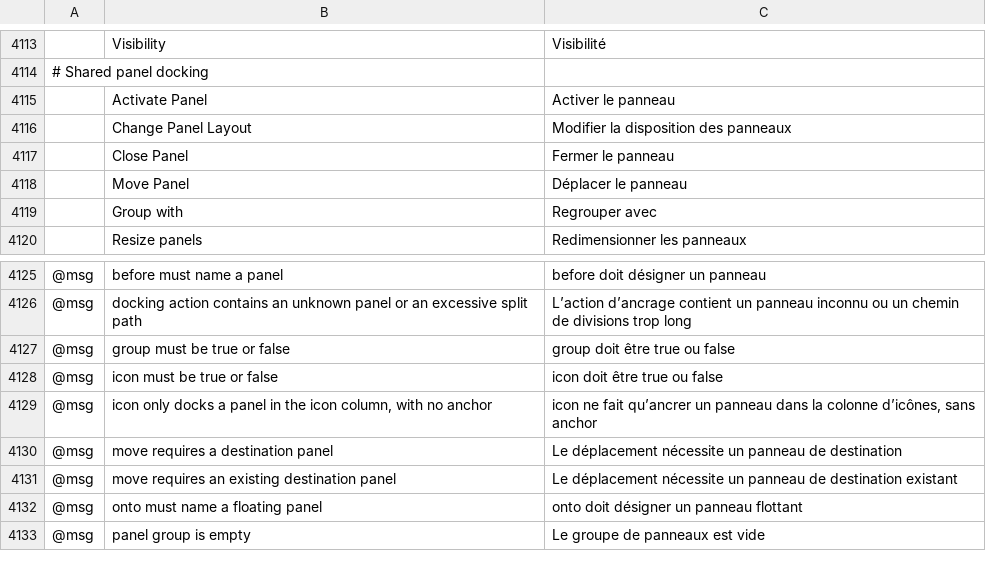
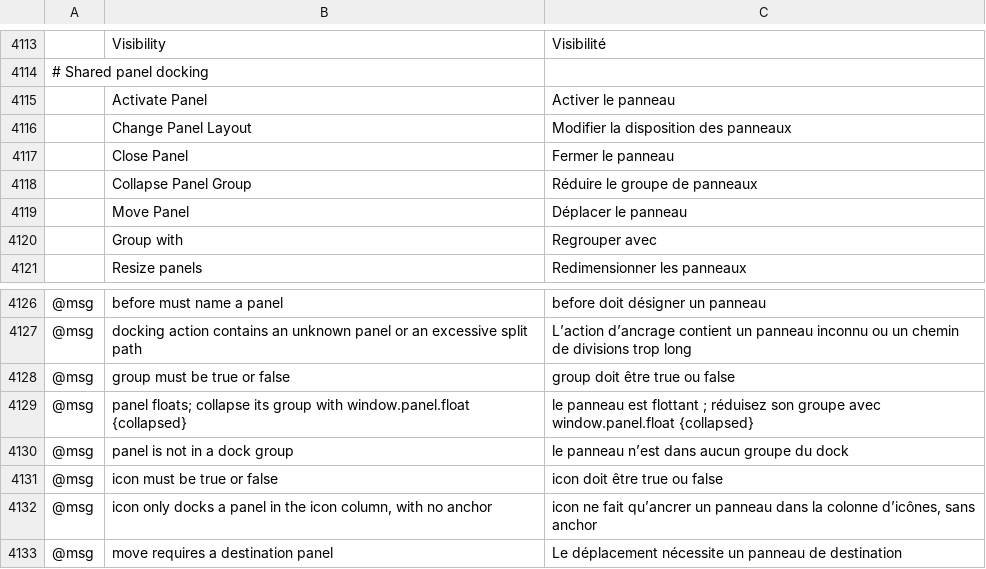
Before and after one commit to gorkematlyn/vectorcraft, a TSV file: crates/ui-egui/src/i18n/fr.tsv, drawn as a sheet; only a part is shown, gaps mark what is left out; the shorter side is filled out with more unchanged rows; the diff names each change by its address in the sheet, - before the commit and + after, or states it on an @@ line.

```diff
--- a/crates/ui-egui/src/i18n/fr.tsv
+++ b/crates/ui-egui/src/i18n/fr.tsv
+row 4118:  | Collapse Panel Group | Réduire le groupe de panneaux
+row 4129: @msg | panel floats; collapse its group with window.panel.float {collapsed} | le panneau est flottant ; réduisez son groupe avec window.panel.float {collapsed}
+row 4130: @msg | panel is not in a dock group | le panneau n’est dans aucun groupe du dock
```
Also changed, not shown: crates/ui-egui/src/i18n/hu.tsv, crates/ui-egui/src/i18n/ja.tsv, 17 other files.
